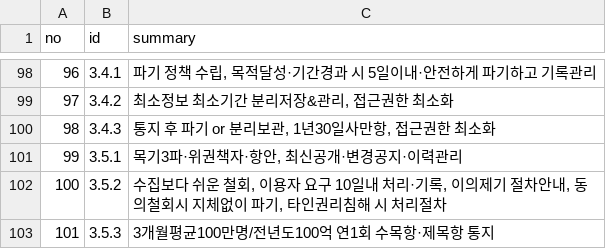
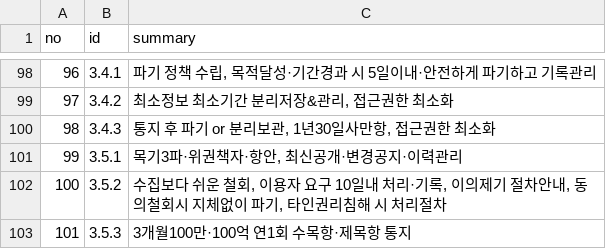
Before and after one commit to MeganaD/meganad.github.io, a CSV file: _data/ismsp-cert-summary.csv, drawn as a sheet; only a part is shown, gaps mark what is left out.

```diff
--- a/_data/ismsp-cert-summary.csv
+++ b/_data/ismsp-cert-summary.csv
@@ -102,2 +102,2 @@ no,id,summary
 100,3.5.2,"수집보다 쉬운 철회, 이용자 요구 10일내 처리·기록, 이의제기 절차안내, 동의철회시 지체없이 파기, 타인권리침해 시 처리절차"
-101,3.5.3,3개월평균100만명/전년도100억 연1회 수목항·제목항 통지
+101,3.5.3,"3개월100만·100억 연1회 수목항·제목항 통지"
```
Also changed, not shown: 2 other files.
